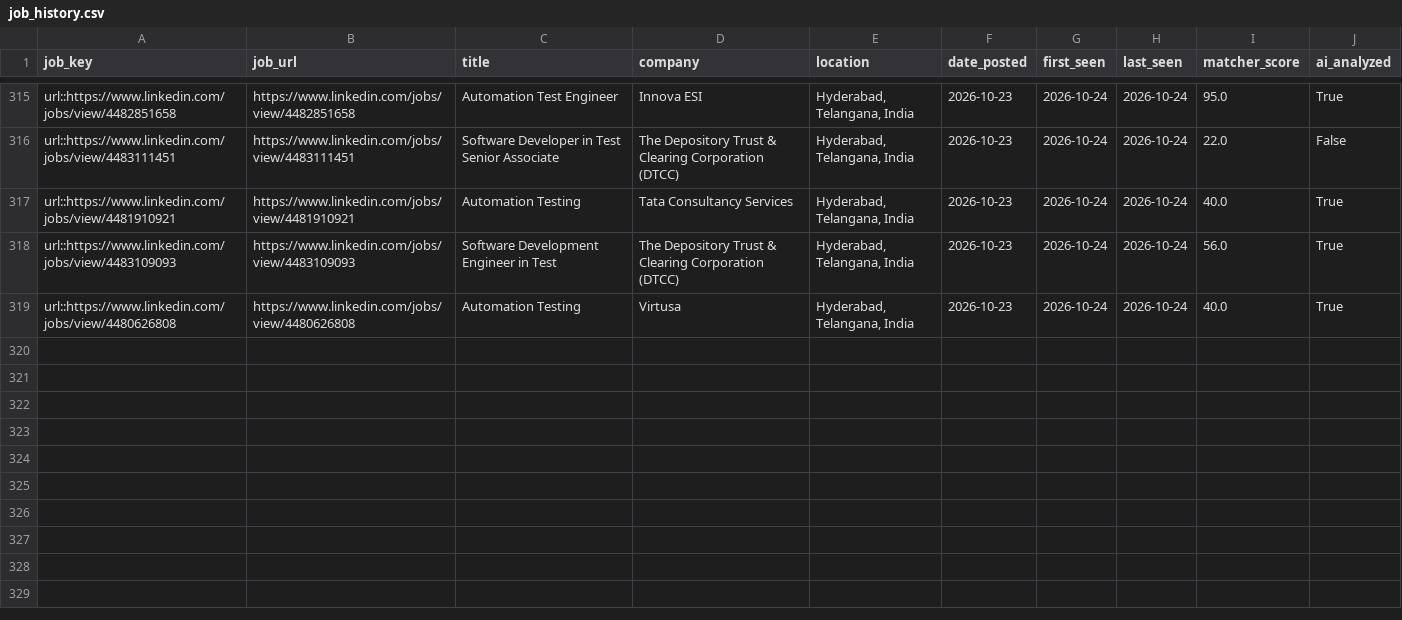
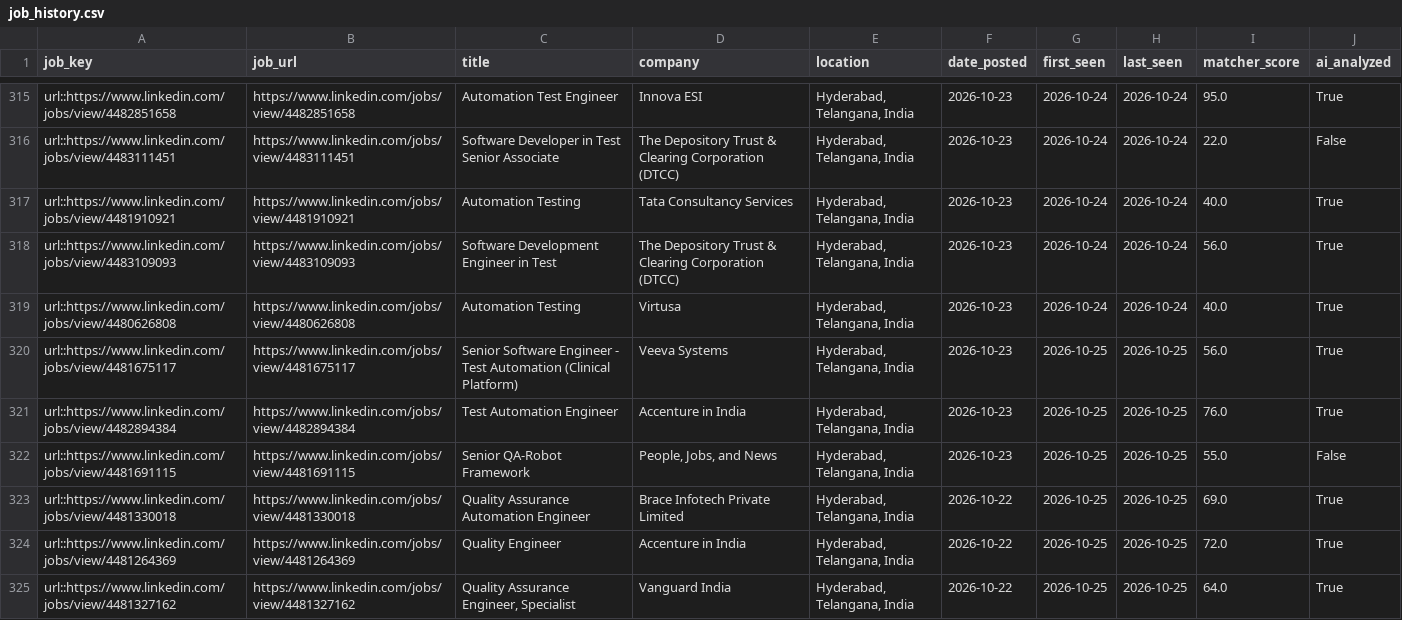
Before and after one commit to sivasinganapalli/job-agent, a CSV file: data/job_history.csv, drawn as a sheet; only a part is shown, gaps mark what is left out; the diff names each change by its address in the sheet, - before the commit and + after, or states it on an @@ line.

```diff
--- a/data/job_history.csv
+++ b/data/job_history.csv
+row 320: url::https://www.linkedin.com/jobs/view/4481675117 | https://www.linkedin.com/jobs/view/4481675117 | Senior Software Engineer - Test Automation (Clinical Platform) | Veeva Systems | Hyderabad, Telangana, India | 2026-10-23 | 2026-10-25 | 2026-10-25 | 56.0 | True
+row 321: url::https://www.linkedin.com/jobs/view/4482894384 | https://www.linkedin.com/jobs/view/4482894384 | Test Automation Engineer | Accenture in India | Hyderabad, Telangana, India | 2026-10-23 | 2026-10-25 | 2026-10-25 | 76.0 | True
+row 322: url::https://www.linkedin.com/jobs/view/4481691115 | https://www.linkedin.com/jobs/view/4481691115 | Senior QA-Robot Framework | People, Jobs, and News | Hyderabad, Telangana, India | 2026-10-23 | 2026-10-25 | 2026-10-25 | 55.0 | False
+row 323: url::https://www.linkedin.com/jobs/view/4481330018 | https://www.linkedin.com/jobs/view/4481330018 | Quality Assurance Automation Engineer | Brace Infotech Private Limited | Hyderabad, Telangana, India | 2026-10-22 | 2026-10-25 | 2026-10-25 | 69.0 | True
+row 324: url::https://www.linkedin.com/jobs/view/4481264369 | https://www.linkedin.com/jobs/view/4481264369 | Quality Engineer | Accenture in India | Hyderabad, Telangana, India | 2026-10-22 | 2026-10-25 | 2026-10-25 | 72.0 | True
+row 325: url::https://www.linkedin.com/jobs/view/4481327162 | https://www.linkedin.com/jobs/view/4481327162 | Quality Assurance Engineer, Specialist | Vanguard India | Hyderabad, Telangana, India | 2026-10-22 | 2026-10-25 | 2026-10-25 | 64.0 | True
```
Also changed, not shown: 1 other file.
